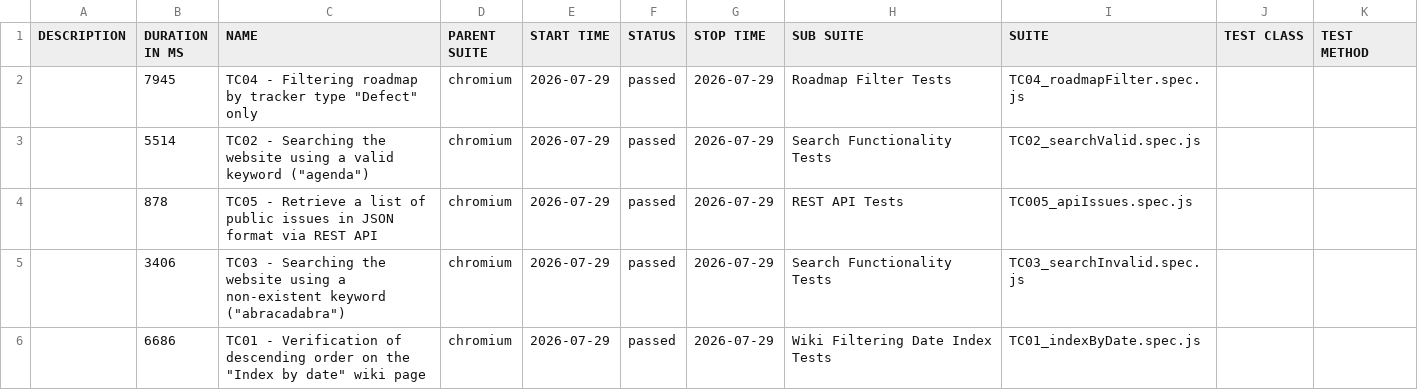
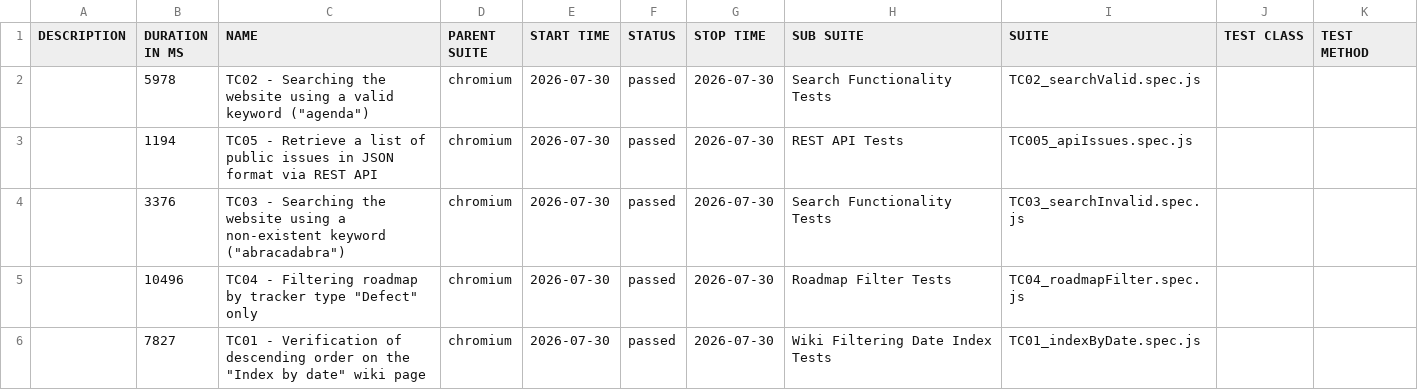
Before and after one commit to VoloshynVolodymyr/redmine-playwright-tests, a CSV file: data/suites.csv, drawn as a sheet.

```diff
--- a/data/suites.csv
+++ b/data/suites.csv
@@ -1,6 +1,6 @@
 "DESCRIPTION","DURATION IN MS","NAME","PARENT SUITE","START TIME","STATUS","STOP TIME","SUB SUITE","SUITE","TEST CLASS","TEST METHOD"
-"","7945","TC04 - Filtering roadmap by tracker type ""Defect"" only","chromium","2026-07-29","passed","2026-07-29","Roadmap Filter Tests","TC04_roadmapFilter.spec.js","",""
-"","5514","TC02 - Searching the website using a valid keyword (""agenda"")","chromium","2026-07-29","passed","2026-07-29","Search Functionality Tests","TC02_searchValid.spec.js","",""
-"","878","TC05 - Retrieve a list of public issues in JSON format via REST API","chromium","2026-07-29","passed","2026-07-29","REST API Tests","TC005_apiIssues.spec.js","",""
-"","3406","TC03 - Searching the website using a non-existent keyword (""abracadabra"")","chromium","2026-07-29","passed","2026-07-29","Search Functionality Tests","TC03_searchInvalid.spec.js","",""
-"","6686","TC01 - Verification of descending order on the ""Index by date"" wiki page","chromium","2026-07-29","passed","2026-07-29","Wiki Filtering Date Index Tests","TC01_indexByDate.spec.js","",""
+"","5978","TC02 - Searching the website using a valid keyword (""agenda"")","chromium","2026-07-30","passed","2026-07-30","Search Functionality Tests","TC02_searchValid.spec.js","",""
+"","1194","TC05 - Retrieve a list of public issues in JSON format via REST API","chromium","2026-07-30","passed","2026-07-30","REST API Tests","TC005_apiIssues.spec.js","",""
+"","3376","TC03 - Searching the website using a non-existent keyword (""abracadabra"")","chromium","2026-07-30","passed","2026-07-30","Search Functionality Tests","TC03_searchInvalid.spec.js","",""
+"","10496","TC04 - Filtering roadmap by tracker type ""Defect"" only","chromium","2026-07-30","passed","2026-07-30","Roadmap Filter Tests","TC04_roadmapFilter.spec.js","",""
+"","7827","TC01 - Verification of descending order on the ""Index by date"" wiki page","chromium","2026-07-30","passed","2026-07-30","Wiki Filtering Date Index Tests","TC01_indexByDate.spec.js","",""
```
Also changed, not shown: 23 other files.
